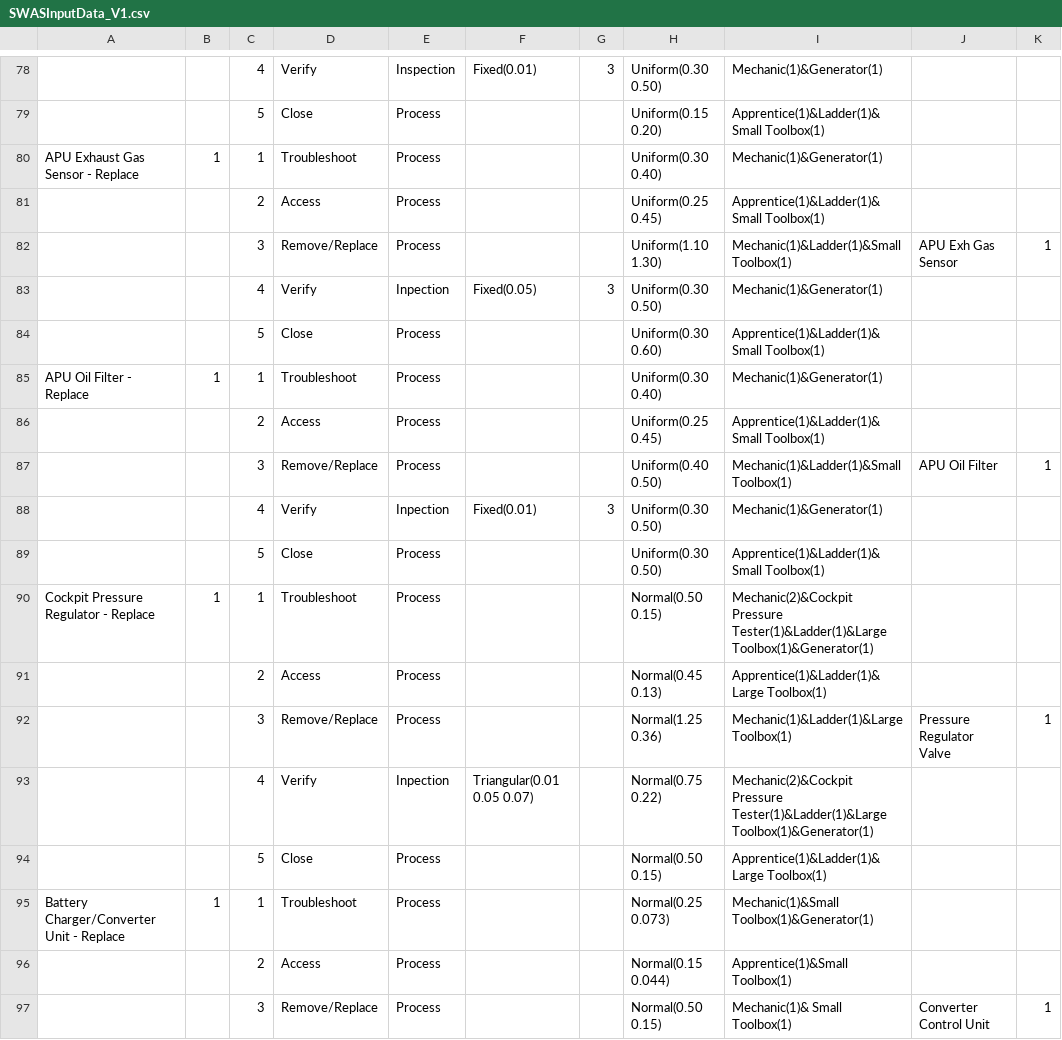
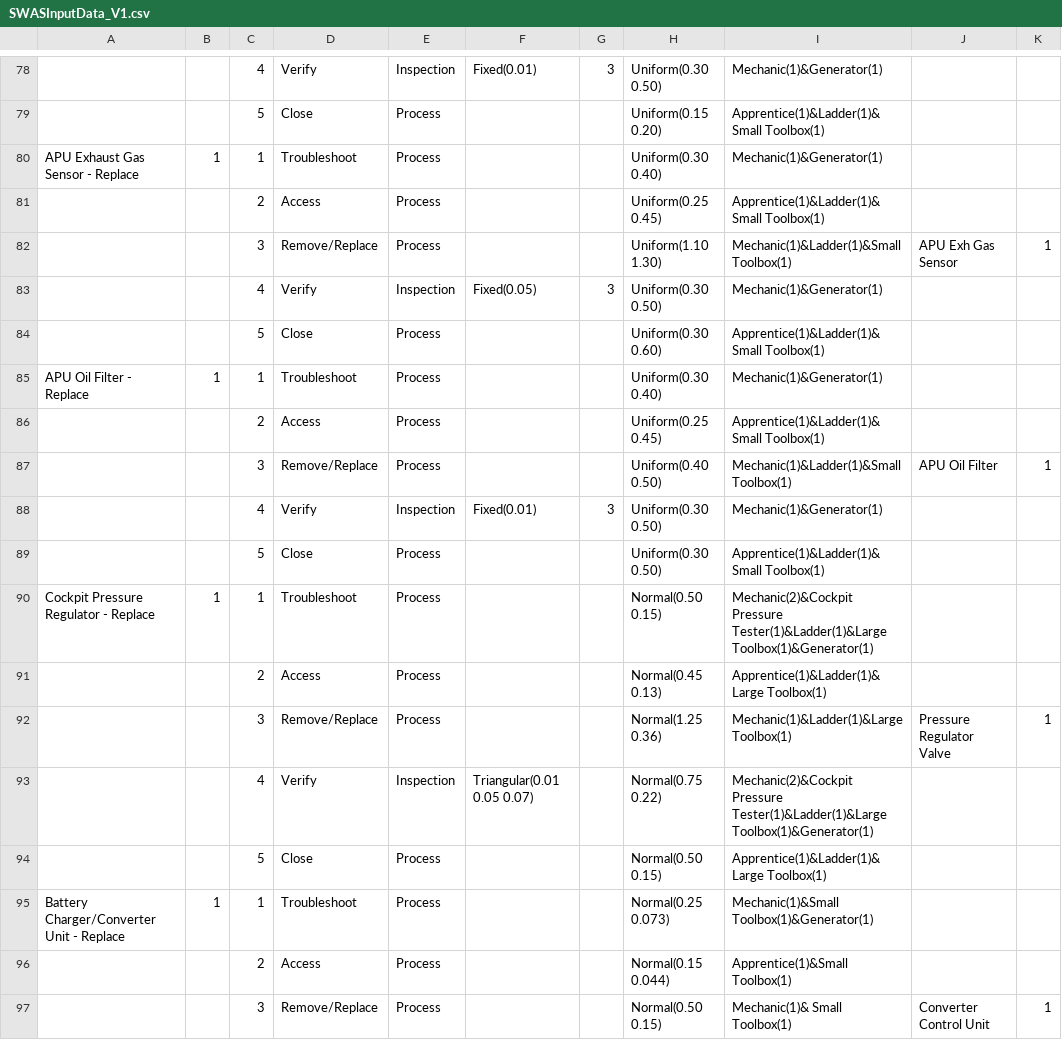
Before and after one commit to jsmit018/Capstone_SWAS, a CSV file: SWAS/SWASInputData_V1.csv, drawn as a sheet; only a part is shown, gaps mark what is left out; the diff covers the shown part only.

```diff
--- a/SWAS/SWASInputData_V1.csv
+++ b/SWAS/SWASInputData_V1.csv
@@ -82,3 +82,3 @@ APU Exhaust Gas Sensor - Replace,1,1,Troubleshoot,Process,,,Uniform(0.30 0.40),M
 ,,3,Remove/Replace,Process,,,Uniform(1.10 1.30),Mechanic(1)&Ladder(1)&Small Toolbox(1),APU Exh Gas Sensor,1
-,,4,Verify,Inpection,Fixed(0.05),3,Uniform(0.30 0.50),Mechanic(1)&Generator(1),,
+,,4,Verify,Inspection,Fixed(0.05),3,Uniform(0.30 0.50),Mechanic(1)&Generator(1),,
 ,,5,Close,Process,,,Uniform(0.30 0.60),Apprentice(1)&Ladder(1)&Small Toolbox(1),,
@@ -87,3 +87,3 @@ APU Oil Filter - Replace,1,1,Troubleshoot,Process,,,Uniform(0.30 0.40),Mechanic(
 ,,3,Remove/Replace,Process,,,Uniform(0.40 0.50),Mechanic(1)&Ladder(1)&Small Toolbox(1),APU Oil Filter,1
-,,4,Verify,Inpection,Fixed(0.01),3,Uniform(0.30 0.50),Mechanic(1)&Generator(1),,
+,,4,Verify,Inspection,Fixed(0.01),3,Uniform(0.30 0.50),Mechanic(1)&Generator(1),,
 ,,5,Close,Process,,,Uniform(0.30 0.50),Apprentice(1)&Ladder(1)&Small Toolbox(1),,
@@ -92,3 +92,3 @@ Cockpit Pressure Regulator - Replace,1,1,Troubleshoot,Process,,,Normal(0.50 0.15
 ,,3,Remove/Replace,Process,,,Normal(1.25 0.36),Mechanic(1)&Ladder(1)&Large Toolbox(1),Pressure Regulator Valve,1
-,,4,Verify,Inpection,Triangular(0.01 0.05 0.07),,Normal(0.75 0.22),Mechanic(2)&Cockpit Pressure  Tester(1)&Ladder(1)&Large Toolbox(1)&Generator(1),,
+,,4,Verify,Inspection,Triangular(0.01 0.05 0.07),,Normal(0.75 0.22),Mechanic(2)&Cockpit Pressure  Tester(1)&Ladder(1)&Large Toolbox(1)&Generator(1),,
 ,,5,Close,Process,,,Normal(0.50 0.15),Apprentice(1)&Ladder(1)&Large Toolbox(1),,
```
Also changed, not shown: 21 edited cells elsewhere in this file, 2 other files.
